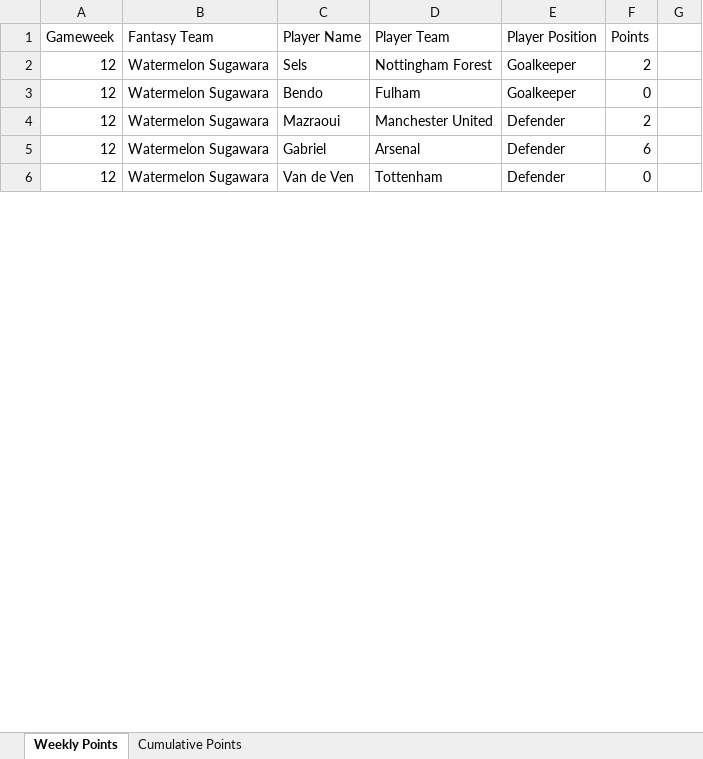
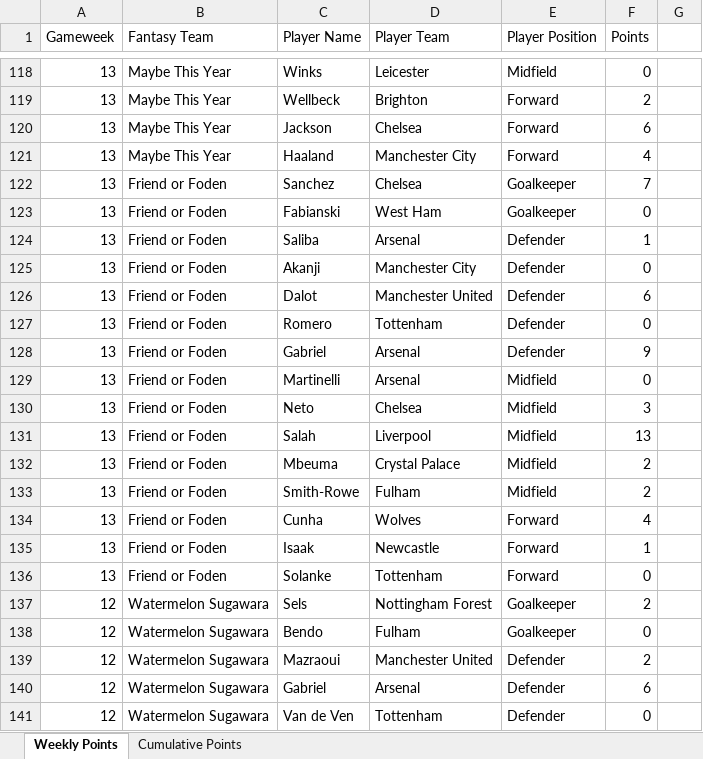
Before and after one commit to David-Watson1971/Trust_Me_im_a_Cat, an Excel workbook: Trust Me Im a Cat.xlsx, sheet Weekly Points, drawn as a sheet; only a part is shown, gaps mark what is left out; values as stored, in another font and other column widths than the file's, no borders; the diff covers the shown part only; the diff names each change by its address in the sheet, - before the commit and + after, or states it on an @@ line.

Commit message:
Week 13 Update

```diff
--- a/Trust Me Im a Cat.xlsx (sheet Weekly Points)
+++ b/Trust Me Im a Cat.xlsx (sheet Weekly Points)
+row 118: 13 | Maybe This Year | Winks | Leicester | Midfield | 0
+row 119: 13 | Maybe This Year | Wellbeck | Brighton | Forward | 2
+row 120: 13 | Maybe This Year | Jackson | Chelsea | Forward | 6
+row 121: 13 | Maybe This Year | Haaland | Manchester City | Forward | 4
+row 122: 13 | Friend or Foden | Sanchez | Chelsea | Goalkeeper | 7
+row 123: 13 | Friend or Foden | Fabianski | West Ham | Goalkeeper | 0
+row 124: 13 | Friend or Foden | Saliba | Arsenal | Defender | 1
+row 125: 13 | Friend or Foden | Akanji | Manchester City | Defender | 0
+row 126: 13 | Friend or Foden | Dalot | Manchester United | Defender | 6
+row 127: 13 | Friend or Foden | Romero | Tottenham | Defender | 0
+row 128: 13 | Friend or Foden | Gabriel | Arsenal | Defender | 9
+row 129: 13 | Friend or Foden | Martinelli | Arsenal | Midfield | 0
+row 130: 13 | Friend or Foden | Neto | Chelsea | Midfield | 3
+row 131: 13 | Friend or Foden | Salah | Liverpool | Midfield | 13
+row 132: 13 | Friend or Foden | Mbeuma | Crystal Palace | Midfield | 2
+row 133: 13 | Friend or Foden | Smith-Rowe | Fulham | Midfield | 2
+row 134: 13 | Friend or Foden | Cunha | Wolves | Forward | 4
+row 135: 13 | Friend or Foden | Isaak | Newcastle | Forward | 1
+row 136: 13 | Friend or Foden | Solanke | Tottenham | Forward | 0
```
Also changed, not shown: 116 added rows and 10 edited cells elsewhere in this sheet, sheet Cumulative Points.
